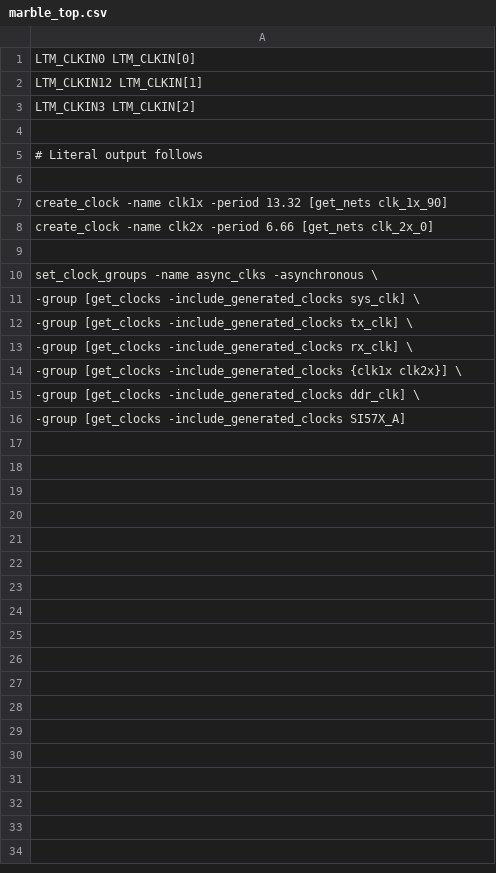
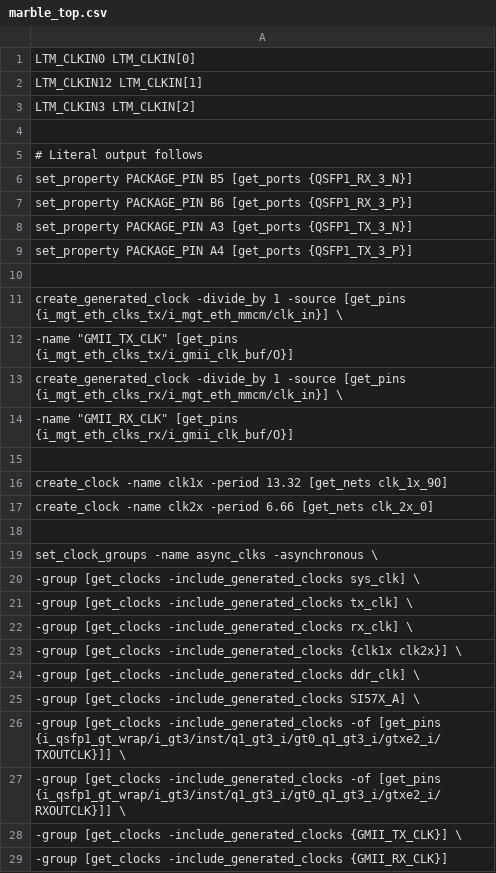
Before and after one commit to BerkeleyLab/Bedrock, a CSV file: projects/cmoc_top/marblemini/marble_top.csv, drawn as a sheet.

Commit message:
Updates to cmoc_top/marblemini to synthesize bitfiles

```diff
--- a/projects/cmoc_top/marblemini/marble_top.csv
+++ b/projects/cmoc_top/marblemini/marble_top.csv
@@ -5,2 +5,11 @@ LTM_CLKIN3   LTM_CLKIN[2]
 # Literal output follows
+set_property PACKAGE_PIN B5 [get_ports {QSFP1_RX_3_N}]
+set_property PACKAGE_PIN B6 [get_ports {QSFP1_RX_3_P}]
+set_property PACKAGE_PIN A3 [get_ports {QSFP1_TX_3_N}]
+set_property PACKAGE_PIN A4 [get_ports {QSFP1_TX_3_P}]
+
+create_generated_clock -divide_by 1 -source [get_pins {i_mgt_eth_clks_tx/i_mgt_eth_mmcm/clk_in}] \
+-name "GMII_TX_CLK" [get_pins {i_mgt_eth_clks_tx/i_gmii_clk_buf/O}]
+create_generated_clock -divide_by 1 -source [get_pins {i_mgt_eth_clks_rx/i_mgt_eth_mmcm/clk_in}] \
+-name "GMII_RX_CLK" [get_pins {i_mgt_eth_clks_rx/i_gmii_clk_buf/O}]
 
@@ -15,2 +24,6 @@ set_clock_groups -name async_clks -asynchronous \
   -group [get_clocks -include_generated_clocks ddr_clk] \
-  -group [get_clocks -include_generated_clocks SI57X_A]
+  -group [get_clocks -include_generated_clocks SI57X_A] \
+  -group [get_clocks -include_generated_clocks -of [get_pins {i_qsfp1_gt_wrap/i_gt3/inst/q1_gt3_i/gt0_q1_gt3_i/gtxe2_i/TXOUTCLK}]] \
+  -group [get_clocks -include_generated_clocks -of [get_pins {i_qsfp1_gt_wrap/i_gt3/inst/q1_gt3_i/gt0_q1_gt3_i/gtxe2_i/RXOUTCLK}]] \
+  -group [get_clocks -include_generated_clocks {GMII_TX_CLK}] \
+  -group [get_clocks -include_generated_clocks {GMII_RX_CLK}]
```
Also changed, not shown: 2 other files.
